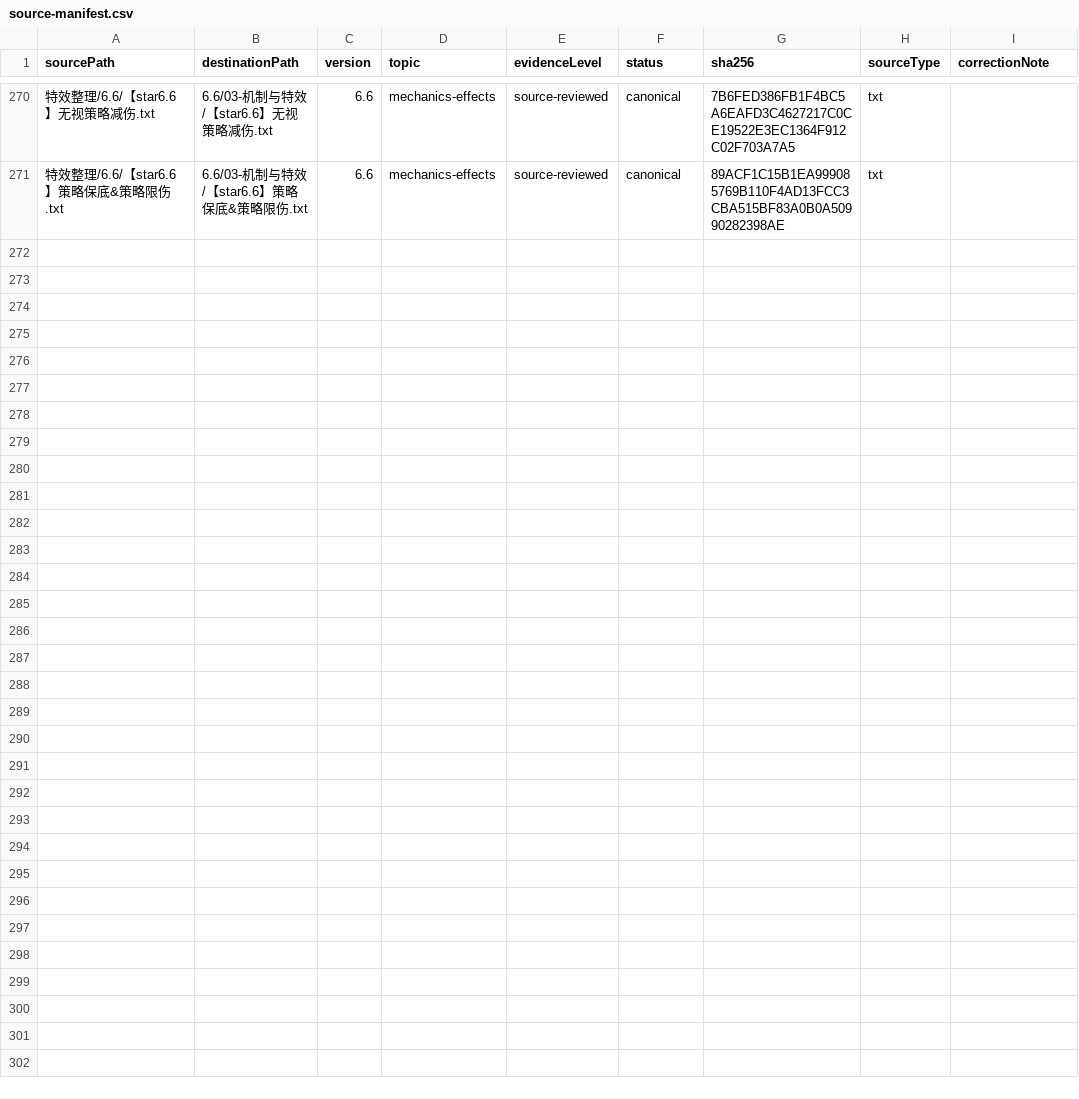
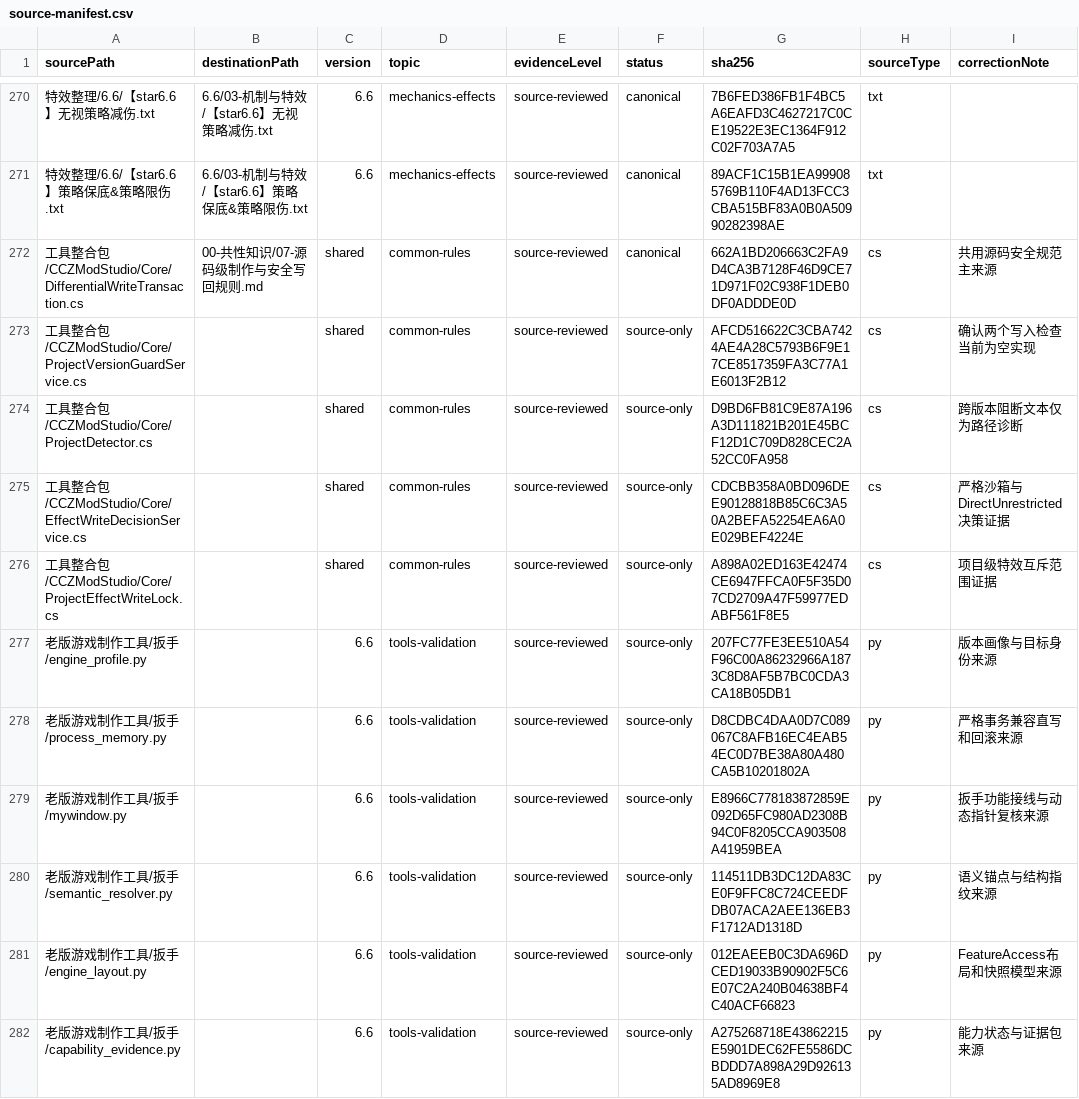
Before and after one commit to Artkights/Knowledge-base-for-CCZ-mod, a CSV file: 90-来源归档/source-manifest.csv, drawn as a sheet; only a part is shown, gaps mark what is left out; the diff covers the shown part only; the diff names each change by its address in the sheet, - before the commit and + after, or states it on an @@ line.

Commit message:
docs: extract reusable rules from wrench and XiaoAn sources

```diff
--- a/90-来源归档/source-manifest.csv
+++ b/90-来源归档/source-manifest.csv
+row 272: 工具整合包/CCZModStudio/Core/DifferentialWriteTransaction.cs | 00-共性知识/07-源码级制作与安全写回规则.md | shared | common-rules | source-reviewed | canonical | 662A1BD206663C2FA9D4CA3B7128F46D9CE71D971F02C938F1DEB0DF0ADDDE0D | cs | 共用源码安全规范主来源
+row 273: 工具整合包/CCZModStudio/Core/ProjectVersionGuardService.cs |  | shared | common-rules | source-reviewed | source-only | AFCD516622C3CBA7424AE4A28C5793B6F9E17CE8517359FA3C77A1E6013F2B12 | cs | 确认两个写入检查当前为空实现
+row 274: 工具整合包/CCZModStudio/Core/ProjectDetector.cs |  | shared | common-rules | source-reviewed | source-only | D9BD6FB81C9E87A196A3D111821B201E45BCF12D1C709D828CEC2A52CC0FA958 | cs | 跨版本阻断文本仅为路径诊断
+row 275: 工具整合包/CCZModStudio/Core/EffectWriteDecisionService.cs |  | shared | common-rules | source-reviewed | source-only | CDCBB358A0BD096DEE90128818B85C6C3A50A2BEFA52254EA6A0E029BEF4224E | cs | 严格沙箱与DirectUnrestricted决策证据
+row 276: 工具整合包/CCZModStudio/Core/ProjectEffectWriteLock.cs |  | shared | common-rules | source-reviewed | source-only | A898A02ED163E42474CE6947FFCA0F5F35D07CD2709A47F59977EDABF561F8E5 | cs | 项目级特效互斥范围证据
+row 277: 老版游戏制作工具/扳手/engine_profile.py |  | 6.6 | tools-validation | source-reviewed | source-only | 207FC77FE3EE510A54F96C00A86232966A1873C8D8AF5B7BC0CDA3CA18B05DB1 | py | 版本画像与目标身份来源
+row 278: 老版游戏制作工具/扳手/process_memory.py |  | 6.6 | tools-validation | source-reviewed | source-only | D8CDBC4DAA0D7C089067C8AFB16EC4EAB54EC0D7BE38A80A480CA5B10201802A | py | 严格事务兼容直写和回滚来源
+row 279: 老版游戏制作工具/扳手/mywindow.py |  | 6.6 | tools-validation | source-reviewed | source-only | E8966C778183872859E092D65FC980AD2308B94C0F8205CCA903508A41959BEA | py | 扳手功能接线与动态指针复核来源
+row 280: 老版游戏制作工具/扳手/semantic_resolver.py |  | 6.6 | tools-validation | source-reviewed | source-only | 114511DB3DC12DA83CE0F9FFC8C724CEEDFDB07ACA2AEE136EB3F1712AD1318D | py | 语义锚点与结构指纹来源
+row 281: 老版游戏制作工具/扳手/engine_layout.py |  | 6.6 | tools-validation | source-reviewed | source-only | 012EAEEB0C3DA696DCED19033B90902F5C6E07C2A240B04638BF4C40ACF66823 | py | FeatureAccess布局和快照模型来源
+row 282: 老版游戏制作工具/扳手/capability_evidence.py |  | 6.6 | tools-validation | source-reviewed | source-only | A275268718E43862215E5901DEC62FE5586DCBDDD7A898A29D926135AD8969E8 | py | 能力状态与证据包来源
```
Also changed, not shown: 10 added rows and 4 edited cells elsewhere in this file, 17 other files.
